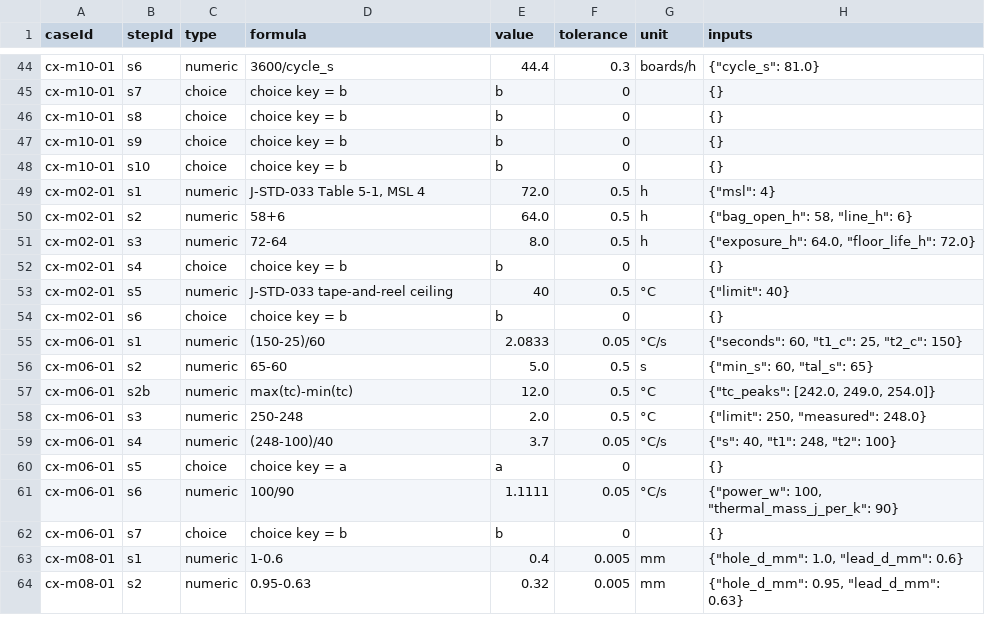
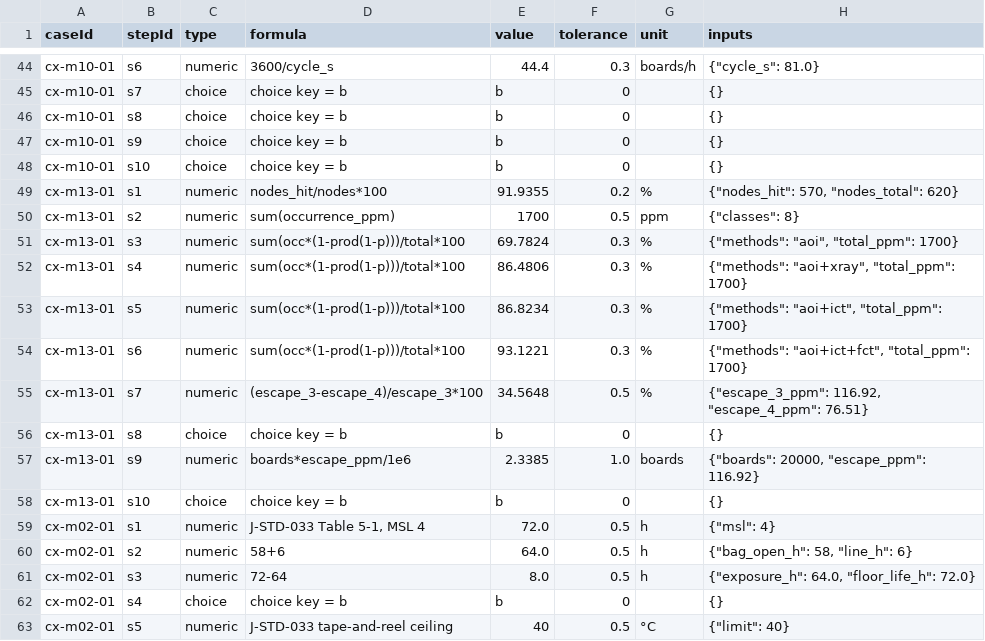
Before and after one commit to elmosmt-blip/pdf, a CSV file: course-clean/docs/case-keys.csv, drawn as a sheet; only a part is shown, gaps mark what is left out; the shorter side is filled out with more unchanged rows.

Commit message:
m13: coverage case — 92 % of the nodes, 70 % of the defects (13th case)
Board X runs AOI, ICT and functional test in series and quotes 92 % coverage,
which is node coverage: 570 of 620 joints on a probe or a scan cell.

The case replaces that number with defect coverage from a model in the data file:
eight classes, 1,700 ppm total, and each screen's detection probability per class.

- AOI alone catches 69.8 % and leaves 514 ppm
- AOI + X-ray catches 86.5 %; AOI + ICT catches 86.8 % — the same score by
  covering different classes, which is the purchasing trap the case is built on
- AOI + ICT + FCT catches 93.1 % and leaves 117 ppm, of which 59 ppm is
  contamination that no electrical or optical screen detects above 10 %
- adding X-ray as a fourth screen is +2.4 coverage points and -34.6 % escapes
- at 20,000 boards a year that is 2.3 escapers, 1.2 of them contamination

The documentation requirement is the model itself, with its sources, its date,
the uncovered classes and their compensating control, and the independence
assumption the arithmetic rests on.

13 cases / 117 steps. check-cases.js 117/117, course.test.js 191/0, case-qa.js 51/0.

Co-authored-by: arena-agent <297053741+arena-agent@users.noreply.github.com>

```diff
--- a/course-clean/docs/case-keys.csv
+++ b/course-clean/docs/case-keys.csv
@@ -48,2 +48,12 @@ cx-m10-01,s9,choice,choice key = b,b,0,,{}
 cx-m10-01,s10,choice,choice key = b,b,0,,{}
+cx-m13-01,s1,numeric,nodes_hit/nodes*100,91.9355,0.2,%,"{""nodes_hit"": 570, ""nodes_total"": 620}"
+cx-m13-01,s2,numeric,sum(occurrence_ppm),1700,0.5,ppm,"{""classes"": 8}"
+cx-m13-01,s3,numeric,sum(occ*(1-prod(1-p)))/total*100,69.7824,0.3,%,"{""methods"": ""aoi"", ""total_ppm"": 1700}"
+cx-m13-01,s4,numeric,sum(occ*(1-prod(1-p)))/total*100,86.4806,0.3,%,"{""methods"": ""aoi+xray"", ""total_ppm"": 1700}"
+cx-m13-01,s5,numeric,sum(occ*(1-prod(1-p)))/total*100,86.8234,0.3,%,"{""methods"": ""aoi+ict"", ""total_ppm"": 1700}"
+cx-m13-01,s6,numeric,sum(occ*(1-prod(1-p)))/total*100,93.1221,0.3,%,"{""methods"": ""aoi+ict+fct"", ""total_ppm"": 1700}"
+cx-m13-01,s7,numeric,(escape_3-escape_4)/escape_3*100,34.5648,0.5,%,"{""escape_3_ppm"": 116.92, ""escape_4_ppm"": 76.51}"
+cx-m13-01,s8,choice,choice key = b,b,0,,{}
+cx-m13-01,s9,numeric,boards*escape_ppm/1e6,2.3385,1.0,boards,"{""boards"": 20000, ""escape_ppm"": 116.92}"
+cx-m13-01,s10,choice,choice key = b,b,0,,{}
 cx-m02-01,s1,numeric,"J-STD-033 Table 5-1, MSL 4",72.0,0.5,h,"{""msl"": 4}"
```
Also changed, not shown: 9 other files.
